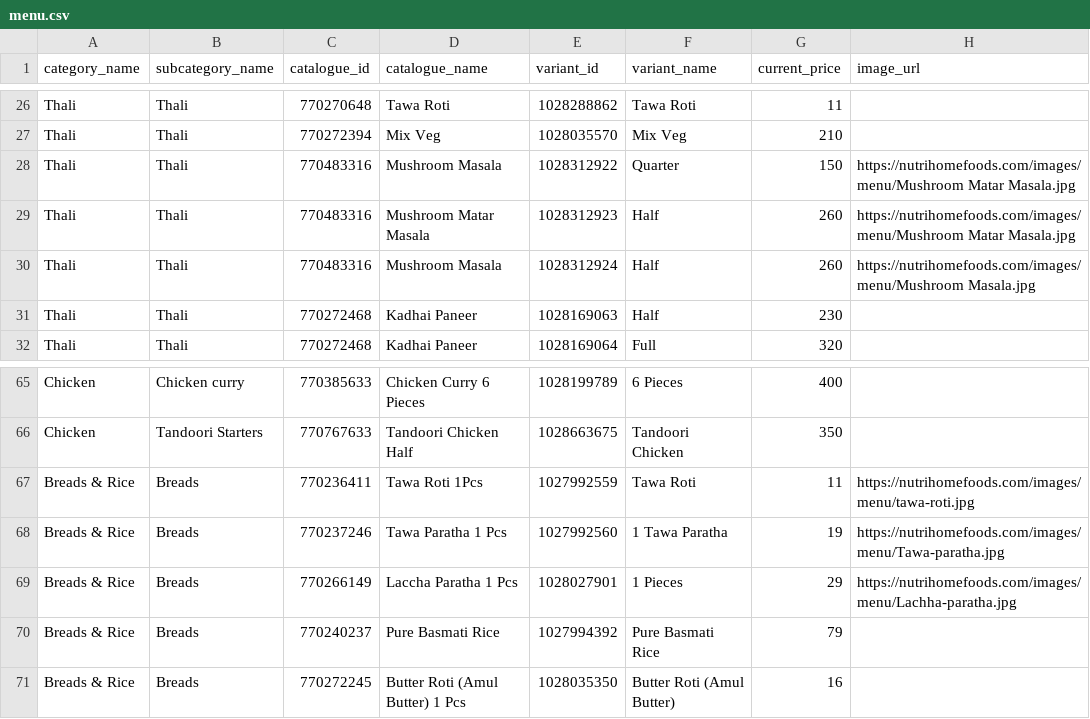
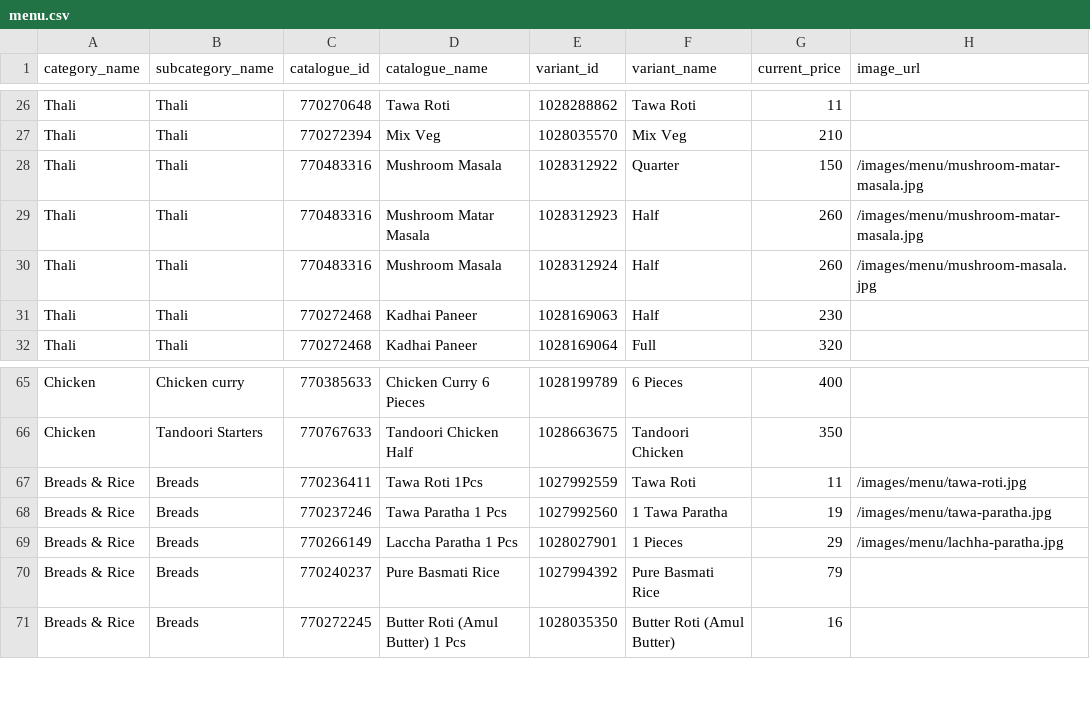
Before and after one commit to godcreation241276-ctrl/nutrithome, a CSV file: uploads/menu.csv, drawn as a sheet; only a part is shown, gaps mark what is left out; the diff covers the shown part only.

```diff
--- a/uploads/menu.csv
+++ b/uploads/menu.csv
@@ -27,5 +27,5 @@ Thali,Thali,770270648,Tawa Roti,1028288862,Tawa Roti,11,
 Thali,Thali,770272394,Mix Veg,1028035570,Mix Veg,210,
-Thali,Thali,770483316,Mushroom Masala,1028312922,Quarter,150,https://nutrihomefoods.com/images/menu/Mushroom Matar Masala.jpg
-Thali,Thali,770483316,Mushroom Matar Masala,1028312923,Half,260,https://nutrihomefoods.com/images/menu/Mushroom Matar Masala.jpg
-Thali,Thali,770483316, Mushroom Masala,1028312924,Half,260,https://nutrihomefoods.com/images/menu/Mushroom Masala.jpg
+Thali,Thali,770483316,Mushroom Masala,1028312922,Quarter,150,/images/menu/mushroom-matar-masala.jpg
+Thali,Thali,770483316,Mushroom Matar Masala,1028312923,Half,260,/images/menu/mushroom-matar-masala.jpg
+Thali,Thali,770483316, Mushroom Masala,1028312924,Half,260,/images/menu/mushroom-masala.jpg
 Thali,Thali,770272468,Kadhai Paneer,1028169063,Half,230,
@@ -66,5 +66,5 @@ Chicken,Chicken curry,770385633,Chicken Curry 6 Pieces,1028199789,6 Pieces,400,
 Chicken,Tandoori Starters,770767633,Tandoori Chicken Half,1028663675,Tandoori Chicken,350,
-Breads & Rice,Breads,770236411,Tawa Roti 1Pcs,1027992559,Tawa Roti,11,https://nutrihomefoods.com/images/menu/tawa-roti.jpg
-Breads & Rice,Breads,770237246,Tawa Paratha 1 Pcs,1027992560,1 Tawa Paratha,19,https://nutrihomefoods.com/images/menu/Tawa-paratha.jpg
-Breads & Rice,Breads,770266149,Laccha Paratha 1 Pcs,1028027901,1 Pieces,29,https://nutrihomefoods.com/images/menu/Lachha-paratha.jpg
+Breads & Rice,Breads,770236411,Tawa Roti 1Pcs,1027992559,Tawa Roti,11,/images/menu/tawa-roti.jpg
+Breads & Rice,Breads,770237246,Tawa Paratha 1 Pcs,1027992560,1 Tawa Paratha,19,/images/menu/tawa-paratha.jpg
+Breads & Rice,Breads,770266149,Laccha Paratha 1 Pcs,1028027901,1 Pieces,29,/images/menu/lachha-paratha.jpg
 Breads & Rice,Breads,770240237,Pure Basmati Rice,1027994392,Pure Basmati Rice,79,
```
Also changed, not shown: 19 edited cells elsewhere in this file, 3 other files.
